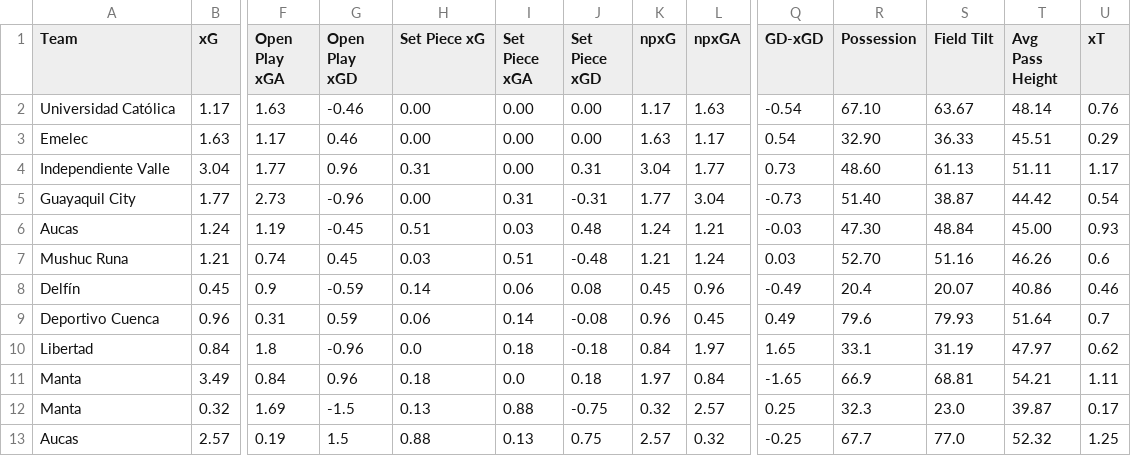
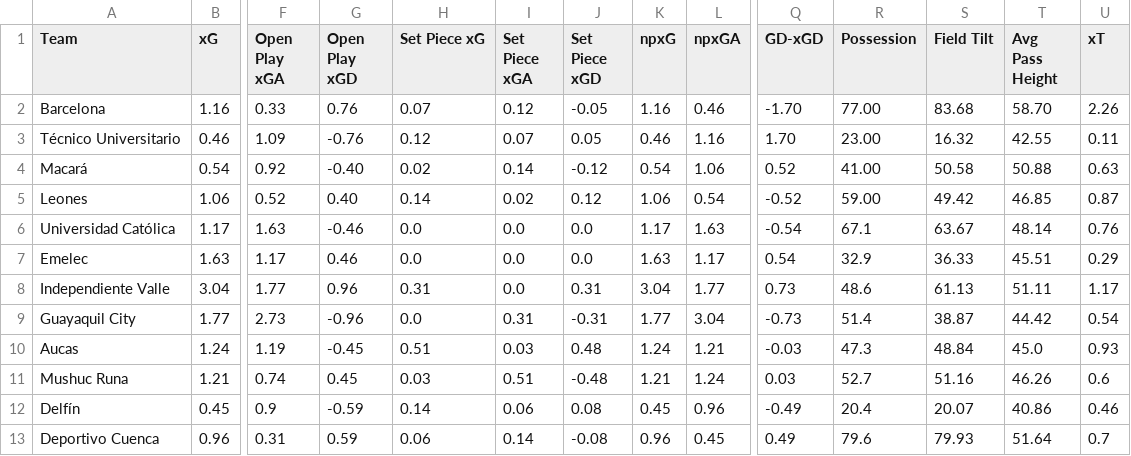
Before and after one commit to Nkkoukos/Post_Match_App, a CSV file: Stat_Files/Ecuador Liga Pro 2026.csv, drawn as a sheet; only a part is shown, gaps mark what is left out; the shorter side is filled out with more unchanged rows; addresses are those after the commit; rows hold the shown columns only; the diff names each change by its address in the sheet, - before the commit and + after, or states it on an @@ line.

```diff
--- a/Stat_Files/Ecuador Liga Pro 2026.csv
+++ b/Stat_Files/Ecuador Liga Pro 2026.csv
+row 2: Barcelona | 1.16 | 0.33 | 0.76 | 0.07 | 0.12 | -0.05 | 1.16 | 0.46 | -1.70 | 77.00 | 83.68 | 58.70 | 2.26
+row 3: Técnico Universitario | 0.46 | 1.09 | -0.76 | 0.12 | 0.07 | 0.05 | 0.46 | 1.16 | 1.70 | 23.00 | 16.32 | 42.55 | 0.11
+row 4: Macará | 0.54 | 0.92 | -0.40 | 0.02 | 0.14 | -0.12 | 0.54 | 1.06 | 0.52 | 41.00 | 50.58 | 50.88 | 0.63
+row 5: Leones | 1.06 | 0.52 | 0.40 | 0.14 | 0.02 | 0.12 | 1.06 | 0.54 | -0.52 | 59.00 | 49.42 | 46.85 | 0.87
-H6:H7 (Set Piece xG): 0.00
+H6:H7 (Set Piece xG): 0.0
-I6:I8 (Set Piece xGA): 0.00
+I6:I8 (Set Piece xGA): 0.0
-J6:J7 (Set Piece xGD): 0.00
+J6:J7 (Set Piece xGD): 0.0
-R6 (Possession): 67.10
+R6 (Possession): 67.1
-R7 (Possession): 32.90
+R7 (Possession): 32.9
-R8 (Possession): 48.60
+R8 (Possession): 48.6
-H9 (Set Piece xG): 0.00
+H9 (Set Piece xG): 0.0
-R9 (Possession): 51.40
+R9 (Possession): 51.4
-R10 (Possession): 47.30
+R10 (Possession): 47.3
-T10 (Avg Pass Height): 45.00
+T10 (Avg Pass Height): 45.0
-R11 (Possession): 52.70
+R11 (Possession): 52.7
```
Also changed, not shown: League_Files/Bolivian Primera Division Full Match List 2026.csv, League_Files/Brazil Serie B Full Match List 2026.csv, 8 other files.
